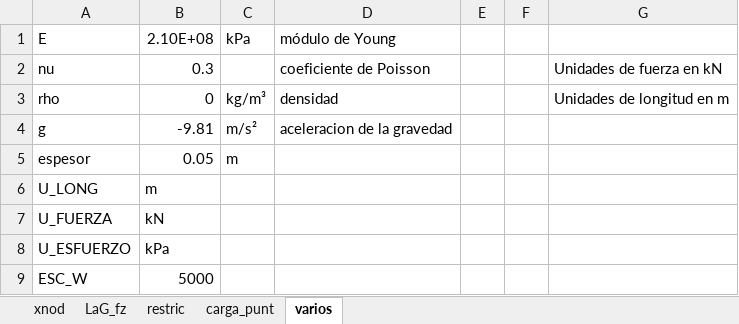
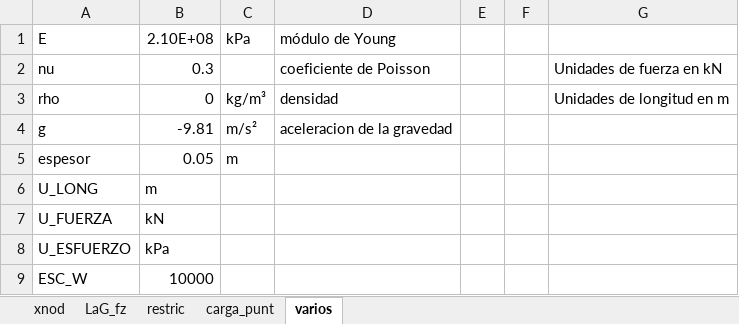
Before and after one commit to diegoandresalvarez/elementosfinitos, an Excel workbook: codigo/losas/ejemplos/losa_rectangular_libro_solidos_efQ4.xlsx, sheet varios, drawn as a sheet; values as stored, in another font and other column widths than the file's, no borders; the diff names each change by its address in the sheet, - before the commit and + after, or states it on an @@ line.

```diff
--- a/codigo/losas/ejemplos/losa_rectangular_libro_solidos_efQ4.xlsx (sheet varios)
+++ b/codigo/losas/ejemplos/losa_rectangular_libro_solidos_efQ4.xlsx (sheet varios)
-B9 (2.10E+08): 5000
+B9 (2.10E+08): 10000
```
Also changed, not shown: codigo/losas/ejemplos/losa_rectangular_libro_solidos_efQ4_levantada.xlsx, codigo/losas/ejemplos/losa_rectangular_libro_solidos_efQ4_sin_rot.xlsx, 1 other file.
